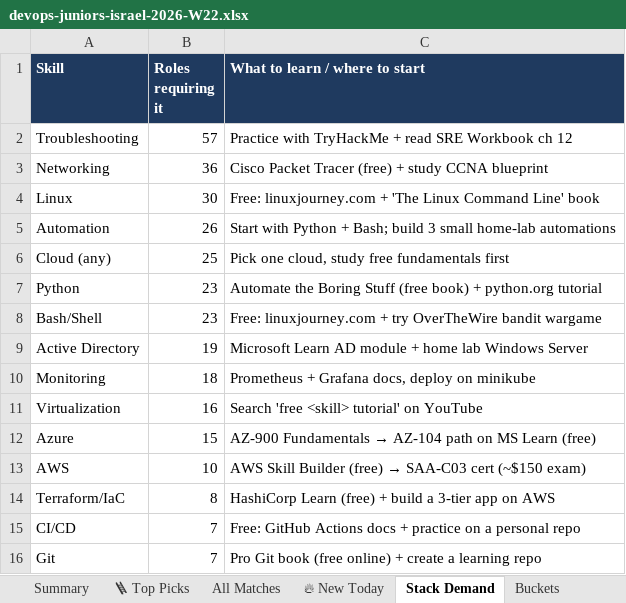
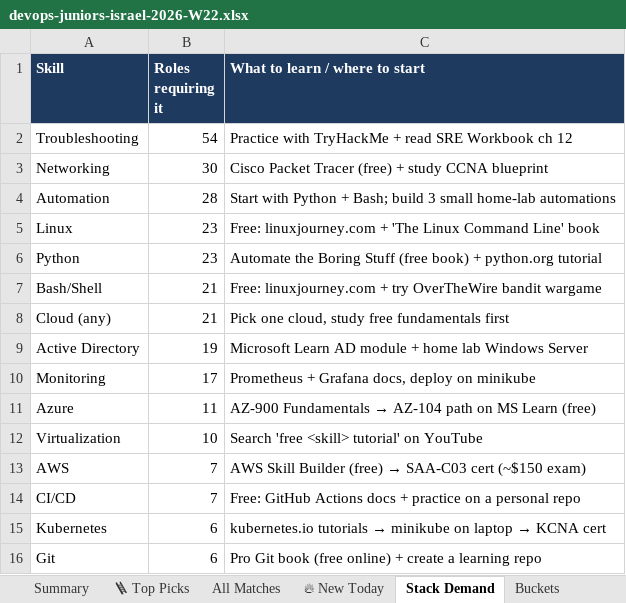
Before and after one commit to OrelBello/devops-market-data, an Excel workbook: reports/devops-juniors-israel-2026-W22.xlsx, sheet Stack Demand, drawn as a sheet; values as stored, in another font and other column widths than the file's, no borders; removed rows and columns are numbered as before the commit, all else as after; the diff names each change by its address in the sheet, - before the commit and + after, or states it on an @@ line.

```diff
--- a/reports/devops-juniors-israel-2026-W22.xlsx (sheet Stack Demand)
+++ b/reports/devops-juniors-israel-2026-W22.xlsx (sheet Stack Demand)
-B2 (Roles requiring it): 57
+B2 (Roles requiring it): 54
-B3 (Roles requiring it): 36
+B3 (Roles requiring it): 30
-row 4: Linux | 30 | Free: linuxjourney.com + 'The Linux Command Line' book
-B4 (Roles requiring it): 26
+B4 (Roles requiring it): 28
-row 6: Cloud (any) | 25 | Pick one cloud, study free fundamentals first
+row 5: Linux | 23 | Free: linuxjourney.com + 'The Linux Command Line' book
-B7 (Roles requiring it): 23
+B7 (Roles requiring it): 21
+row 8: Cloud (any) | 21 | Pick one cloud, study free fundamentals first
-B10 (Roles requiring it): 18
+B10 (Roles requiring it): 17
-row 11: Virtualization | 16 | Search 'free <skill> tutorial' on YouTube
-B11 (Roles requiring it): 15
+B11 (Roles requiring it): 11
+row 12: Virtualization | 10 | Search 'free <skill> tutorial' on YouTube
-B13 (Roles requiring it): 10
+B13 (Roles requiring it): 7
-row 14: Terraform/IaC | 8 | HashiCorp Learn (free) + build a 3-tier app on AWS
+row 15: Kubernetes | 6 | kubernetes.io tutorials → minikube on laptop → KCNA cert
-B16 (Roles requiring it): 7
+B16 (Roles requiring it): 6
```
Also changed, not shown: sheet All Matches, sheet 🪜 Top Picks, sheet 🔥 New Today, sheet Summary, sheet Diagnostics, sheet Buckets, reports/devops-jobs-israel-2026-W22.xlsx, reports/devops-jobs-israel-latest.xlsx, 11 other files.
